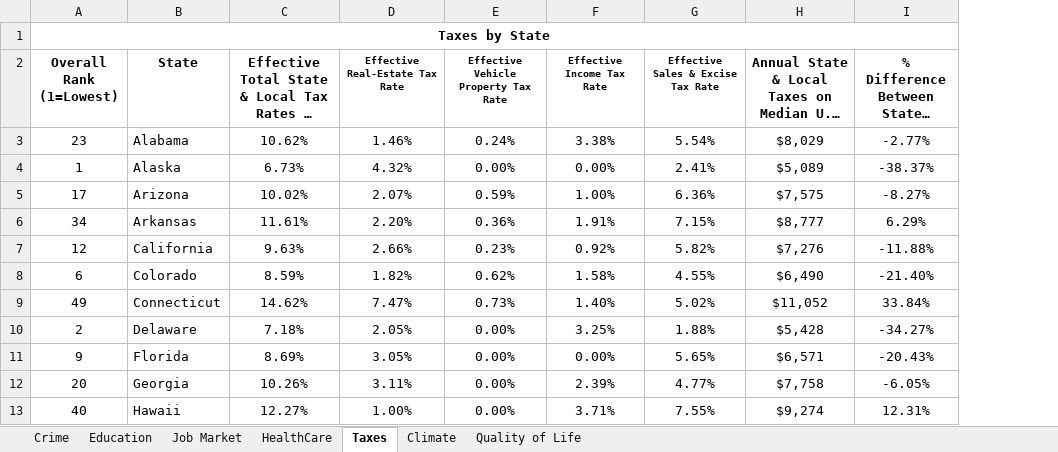
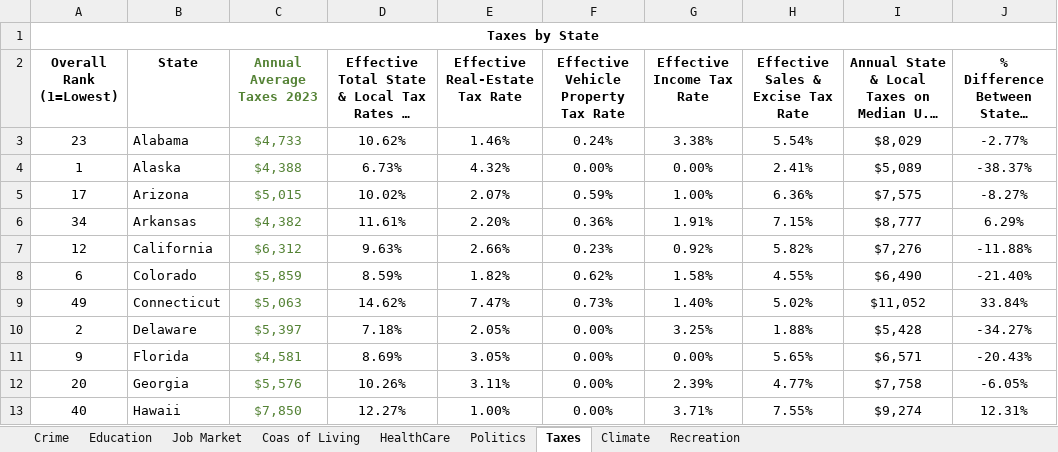
Before and after one commit to ArthurTavasiev/Capstone-State-Good-to-Live, an Excel workbook: AllSheets.xlsx, sheet Taxes, drawn as a sheet; only a part is shown; long unchanged cells end in …; values as stored, in another font and other column widths than the file's, no borders; addresses are those after the commit; the diff names each change by its address in the sheet, - before the commit and + after, or states it on an @@ line.

```diff
--- a/AllSheets.xlsx (sheet Taxes)
+++ b/AllSheets.xlsx (sheet Taxes)
-sheet tab: Quality of Life
+sheet tab: Recreation
+sheet tab: Coas of Living
+sheet tab: Politics
+column C (Annual Average Taxes 2023), rows 3-13: $4,733 | $4,388 | $5,015 | $4,382 | $6,312 | $5,859 | $5,063 | $5,397 | $4,581 | $5,576 | $7,850
@@ E2:H2 text size: larger @@
```
Also changed, not shown: sheet Recreation, sheet Job Market, sheet Education, sheet HealthCare, sheet Crime.
